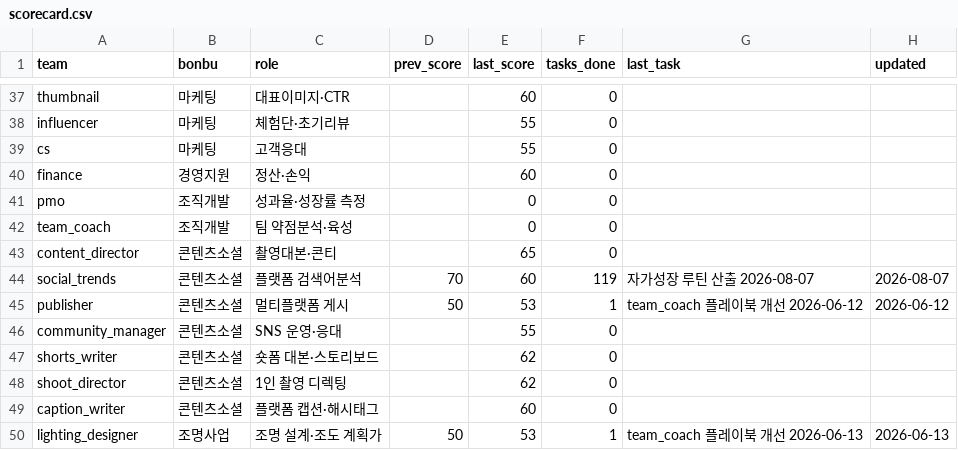
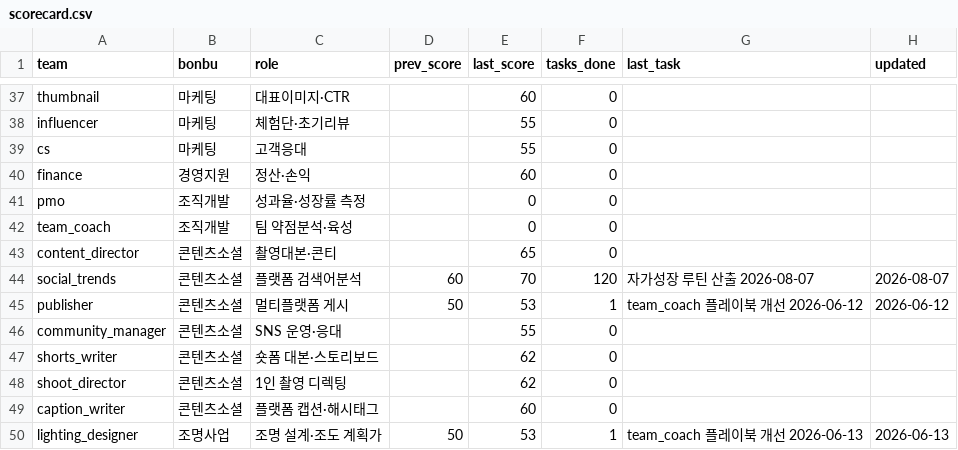
Before and after one commit to kojinsik112-byte/edge-company, a CSV file: business-ops/performance/scorecard.csv, drawn as a sheet; only a part is shown, gaps mark what is left out; the diff covers the shown part only.

```diff
--- a/business-ops/performance/scorecard.csv
+++ b/business-ops/performance/scorecard.csv
@@ -43,3 +43,3 @@ team_coach,조직개발,팀 약점분석·육성,,0,0,,
 content_director,콘텐츠소셜,촬영대본·콘티,,65,0,,
-social_trends,콘텐츠소셜,플랫폼 검색어분석,70,60,119,자가성장 루틴 산출 2026-08-07,2026-08-07
+social_trends,콘텐츠소셜,플랫폼 검색어분석,60,70,120,자가성장 루틴 산출 2026-08-07,2026-08-07
 publisher,콘텐츠소셜,멀티플랫폼 게시,50,53,1,team_coach 플레이북 개선 2026-06-12,2026-06-12
```
Also changed, not shown: 17 edited cells elsewhere in this file, 4 other files.
